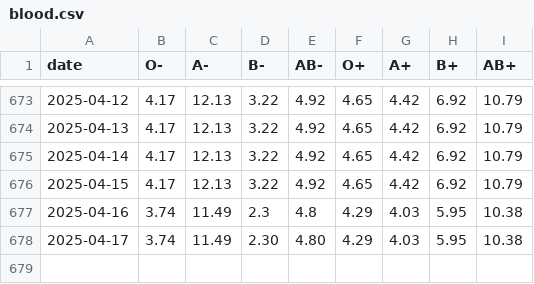
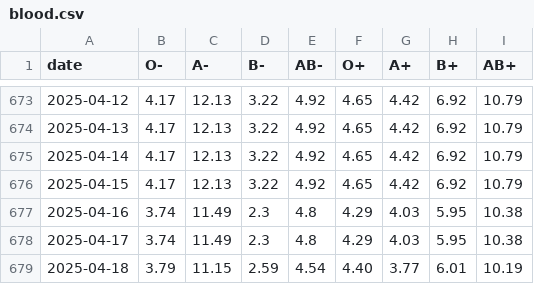
Before and after one commit to svenlatham/nhsbt-blood-levels, a CSV file: blood.csv, drawn as a sheet; only a part is shown, gaps mark what is left out.

Commit message:
Updated NHSBT blood levels

```diff
--- a/blood.csv
+++ b/blood.csv
@@ -677,2 +677,3 @@ date,O-,A-,B-,AB-,O+,A+,B+,AB+
 2025-04-16,3.74,11.49,2.3,4.8,4.29,4.03,5.95,10.38
-2025-04-17,3.74,11.49,2.30,4.80,4.29,4.03,5.95,10.38
+2025-04-17,3.74,11.49,2.3,4.8,4.29,4.03,5.95,10.38
+2025-04-18,3.79,11.15,2.59,4.54,4.40,3.77,6.01,10.19
```
Also changed, not shown: platelets.csv.
